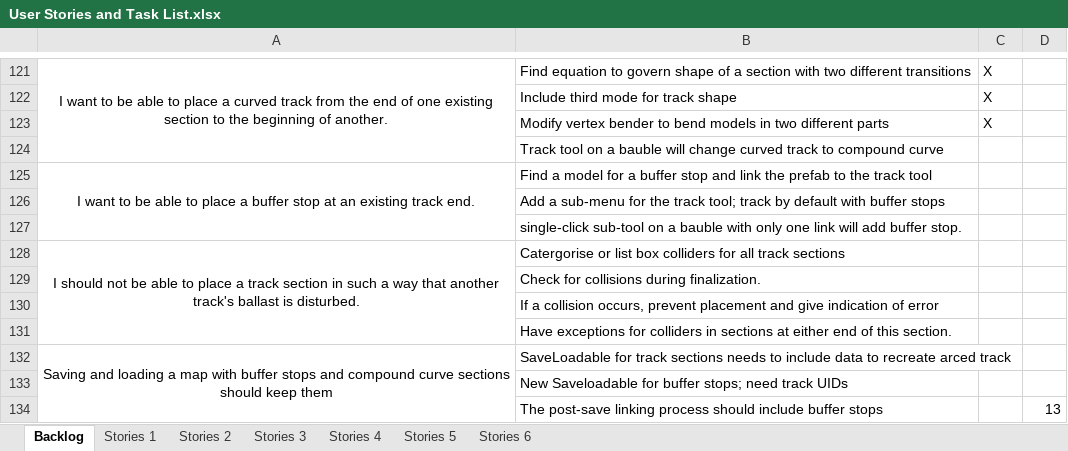
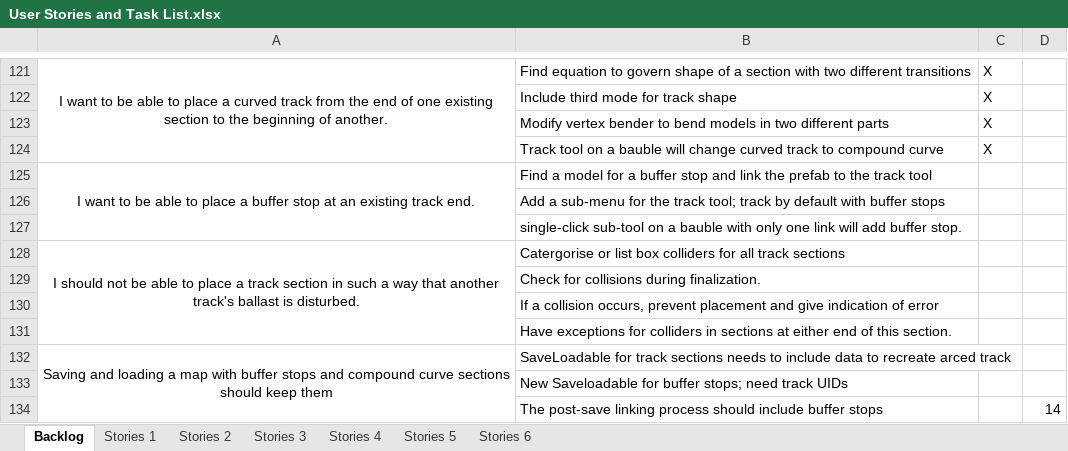
Before and after one commit to TurkeyXIII/Trains, an Excel workbook: Docs/User Stories and Task List.xlsx, sheet Backlog, drawn as a sheet; only a part is shown, gaps mark what is left out; values as stored, in another font and other column widths than the file's, no borders; the diff names each change by its address in the sheet, - before the commit and + after, or states it on an @@ line.

```diff
--- a/Docs/User Stories and Task List.xlsx (sheet Backlog)
+++ b/Docs/User Stories and Task List.xlsx (sheet Backlog)
-C124: (empty)
+C124: X
-D134: 13
+D134: 14
```
Also changed, not shown: 5 other files.
